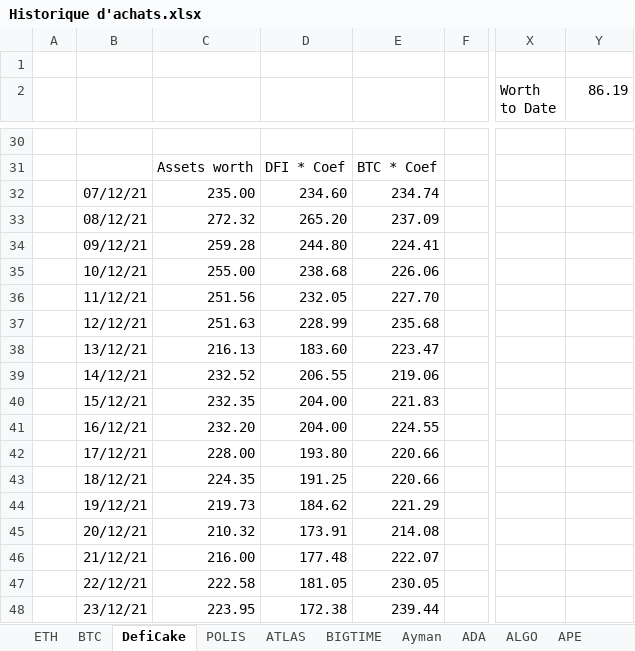
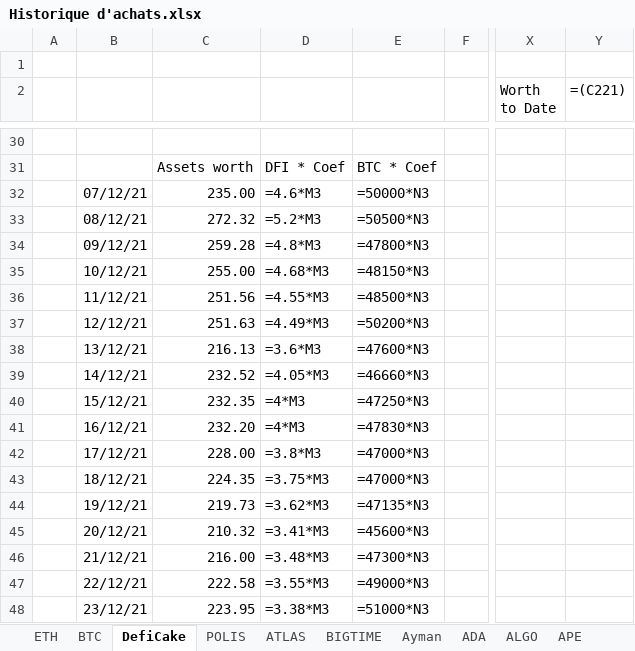
Before and after one commit to ElTiko94/CryptoDashboard, an Excel workbook: Data/Historique d'achats.xlsx, sheet DefiCake, drawn as a sheet; only a part is shown, gaps mark what is left out; values as stored, in another font and other column widths than the file's, no borders; formulas without a stored value are shown as written; charts and pictures not drawn; the diff covers the shown part only; the diff names each change by its address in the sheet, - before the commit and + after, or states it on an @@ line.

```diff
--- a/Data/Historique d'achats.xlsx (sheet DefiCake)
+++ b/Data/Historique d'achats.xlsx (sheet DefiCake)
-Y2: 86.19
+Y2: =(C221)
-D32: 234.60
+D32: =4.6*M3
-E32: 234.74
+E32: =50000*N3
-D33: 265.20
+D33: =5.2*M3
-E33: 237.09
+E33: =50500*N3
-D34: 244.80
+D34: =4.8*M3
-E34: 224.41
+E34: =47800*N3
-D35: 238.68
+D35: =4.68*M3
-E35: 226.06
+E35: =48150*N3
-D36: 232.05
+D36: =4.55*M3
-E36: 227.70
+E36: =48500*N3
-D37: 228.99
+D37: =4.49*M3
-E37: 235.68
+E37: =50200*N3
-D38: 183.60
+D38: =3.6*M3
-E38: 223.47
+E38: =47600*N3
-D39: 206.55
+D39: =4.05*M3
-E39: 219.06
+E39: =46660*N3
-D40:D41: 204.00
+D40:D41: =4*M3
-E40: 221.83
+E40: =47250*N3
-E41: 224.55
+E41: =47830*N3
-D42: 193.80
+D42: =3.8*M3
-E42:E43: 220.66
+E42:E43: =47000*N3
-D43: 191.25
+D43: =3.75*M3
-D44: 184.62
+D44: =3.62*M3
-E44: 221.29
+E44: =47135*N3
-D45: 173.91
+D45: =3.41*M3
-E45: 214.08
+E45: =45600*N3
-D46: 177.48
+D46: =3.48*M3
-E46: 222.07
+E46: =47300*N3
-D47: 181.05
+D47: =3.55*M3
-E47: 230.05
+E47: =49000*N3
-D48: 172.38
+D48: =3.38*M3
-E48: 239.44
+E48: =51000*N3
```
Also changed, not shown: 350 edited cells elsewhere in this sheet, sheet BTC, sheet ATLAS, sheet ETH, sheet SOL, sheet LUNC, sheet BNB, 28 more sheets, charts or pictures.
